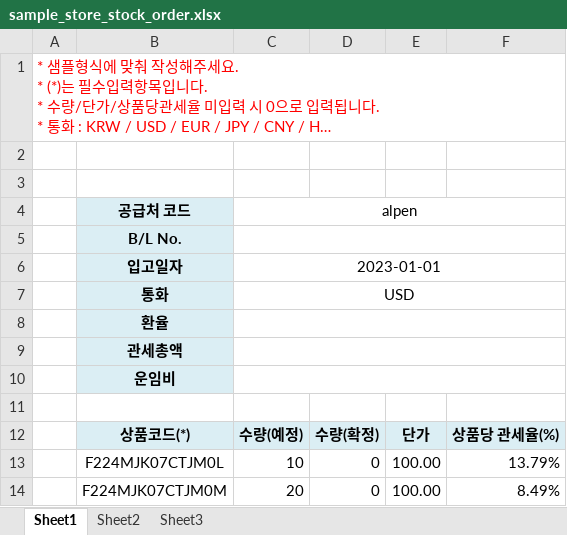
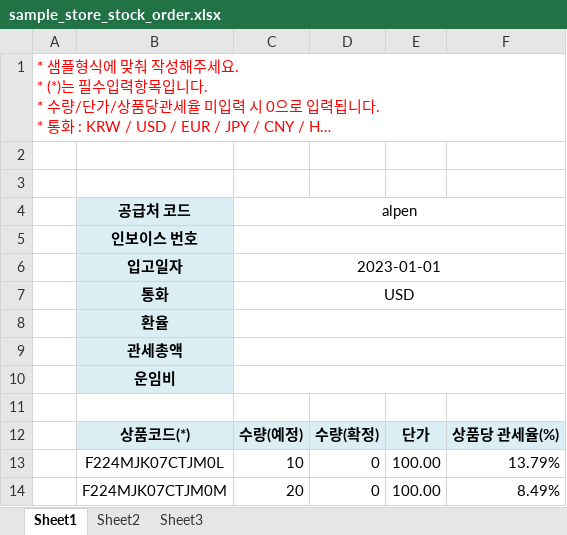
Before and after one commit to fourlab-charls74/fourlab, an Excel workbook: public/sample/sample_store_stock_order.xlsx, sheet Sheet1, drawn as a sheet; long unchanged cells end in …; values as stored, in another font and other column widths than the file's, no borders; the diff names each change by its address in the sheet, - before the commit and + after, or states it on an @@ line.

Commit message:
fix(cs01): 상품입고관리 등록 샘플파일 B/L No. -> 인보이스 번호로 용어변경

```diff
--- a/public/sample/sample_store_stock_order.xlsx (sheet Sheet1)
+++ b/public/sample/sample_store_stock_order.xlsx (sheet Sheet1)
-B5 (공급처 코드): B/L No.
+B5 (공급처 코드): 인보이스 번호
```
